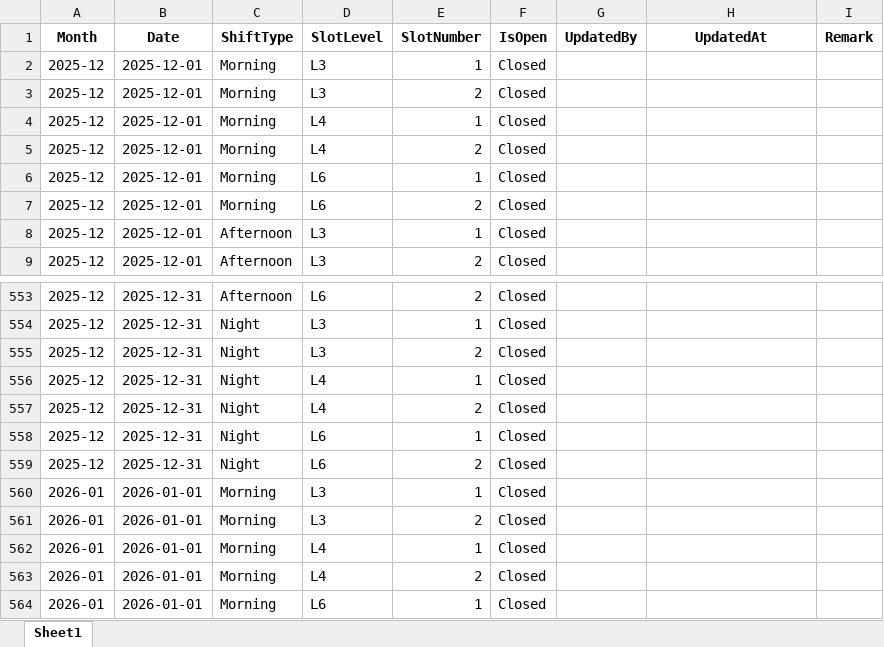
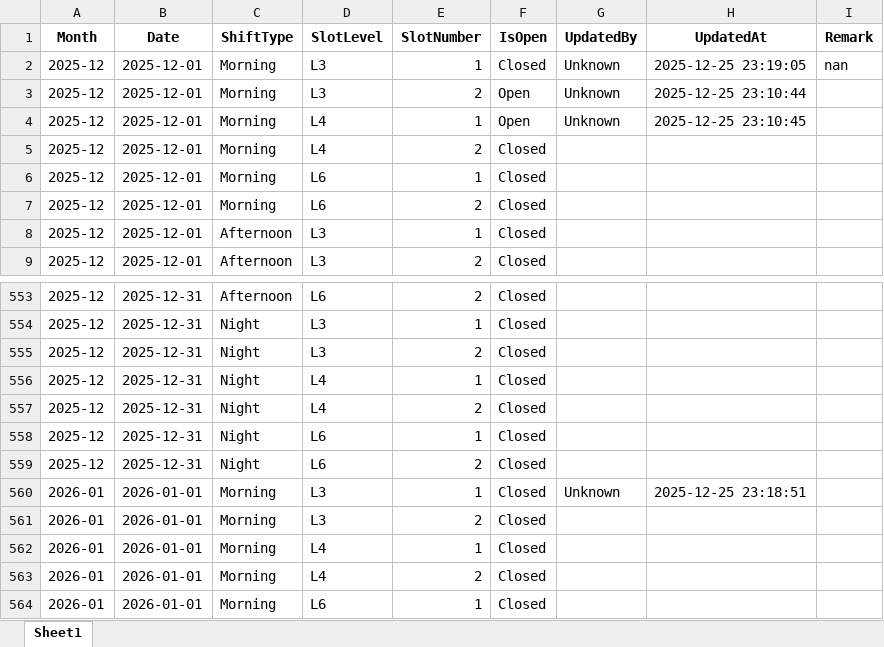
Before and after one commit to cyinggg/POD_StudentTalentWeb, an Excel workbook: data/slot_control.xlsx, sheet Sheet1, drawn as a sheet; only a part is shown, gaps mark what is left out; values as stored, in another font and other column widths than the file's, no borders; the diff names each change by its address in the sheet, - before the commit and + after, or states it on an @@ line.

```diff
--- a/data/slot_control.xlsx (sheet Sheet1)
+++ b/data/slot_control.xlsx (sheet Sheet1)
-G2:G4 (UpdatedBy): (empty)
+G2:G4 (UpdatedBy): Unknown
-H2 (UpdatedAt): (empty)
+H2 (UpdatedAt): 2025-12-25 23:19:05
-I2 (Remark): (empty)
+I2 (Remark): nan
-F3:F4 (IsOpen): Closed
+F3:F4 (IsOpen): Open
-H3 (UpdatedAt): (empty)
+H3 (UpdatedAt): 2025-12-25 23:10:44
-H4 (UpdatedAt): (empty)
+H4 (UpdatedAt): 2025-12-25 23:10:45
-G560 (UpdatedBy): (empty)
+G560 (UpdatedBy): Unknown
-H560 (UpdatedAt): (empty)
+H560 (UpdatedAt): 2025-12-25 23:18:51
```
Also changed, not shown: 3 other files.
